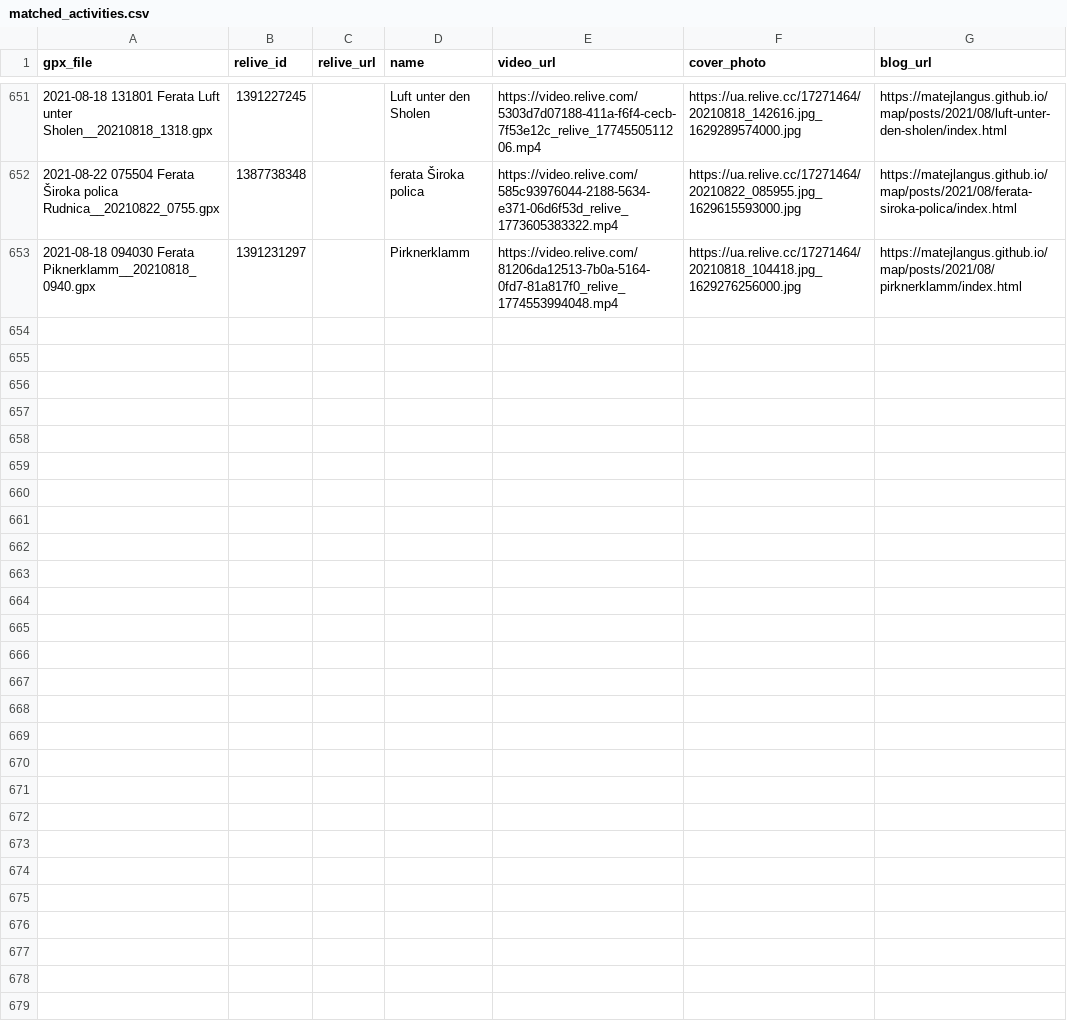
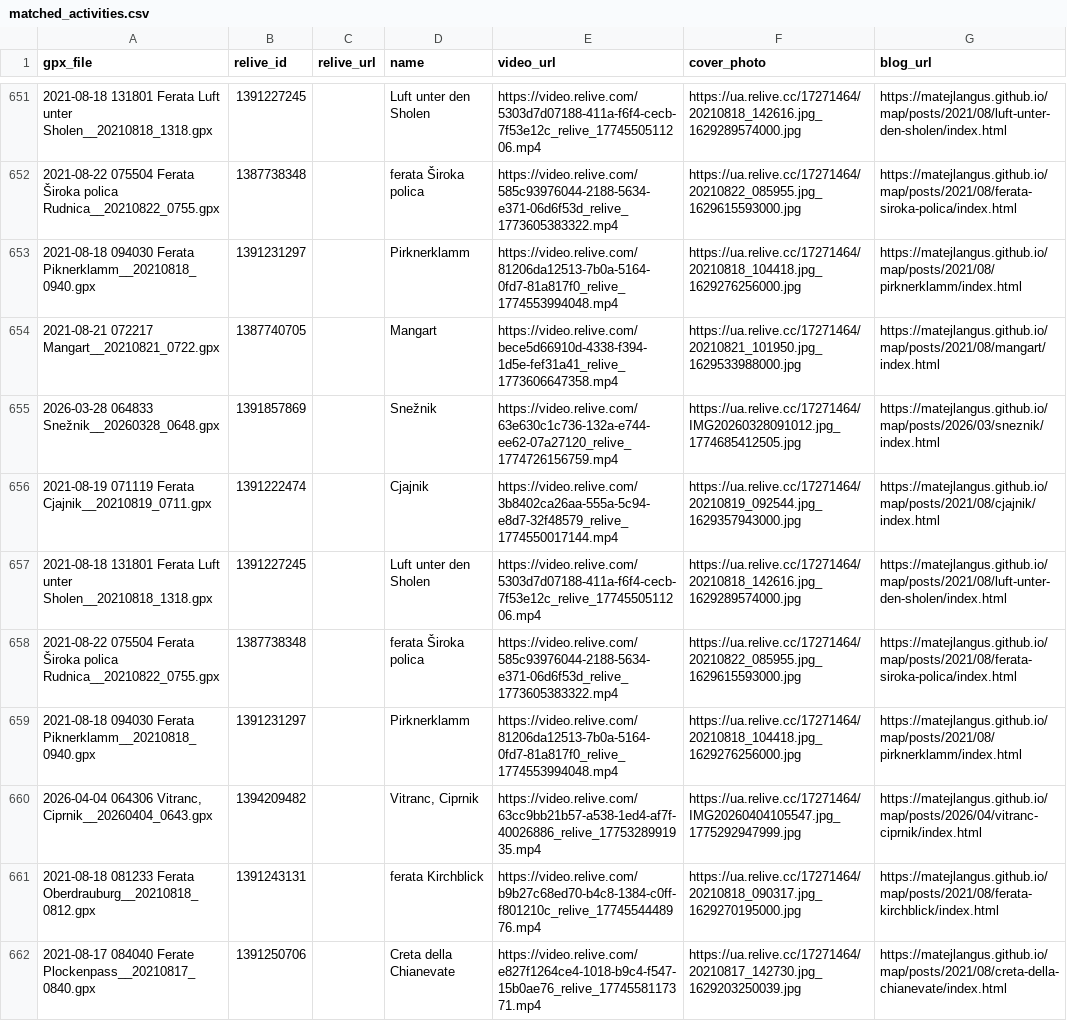
Before and after one commit to MatejLangus/map, a CSV file: matched_activities.csv, drawn as a sheet; only a part is shown, gaps mark what is left out; the diff names each change by its address in the sheet, - before the commit and + after, or states it on an @@ line.

Commit message:
Update Relive data from Termux

```diff
--- a/matched_activities.csv
+++ b/matched_activities.csv
+row 654: 2021-08-21 072217 Mangart__20210821_0722.gpx | 1387740705 |  | Mangart | https://video.relive.com/bece5d66910d-4338-f394-1d5e-fef31a41_relive_1773606647358.mp4 | https://ua.relive.cc/17271464/20210821_101950.jpg_1629533988000.jpg | https://matejlangus.github.io/map/posts/2021/08/mangart/index.html
+row 655: 2026-03-28 064833 Snežnik__20260328_0648.gpx | 1391857869 |  | Snežnik | https://video.relive.com/63e630c1c736-132a-e744-ee62-07a27120_relive_1774726156759.mp4 | https://ua.relive.cc/17271464/IMG20260328091012.jpg_1774685412505.jpg | https://matejlangus.github.io/map/posts/2026/03/sneznik/index.html
+row 656: 2021-08-19 071119 Ferata Cjajnik__20210819_0711.gpx | 1391222474 |  | Cjajnik | https://video.relive.com/3b8402ca26aa-555a-5c94-e8d7-32f48579_relive_1774550017144.mp4 | https://ua.relive.cc/17271464/20210819_092544.jpg_1629357943000.jpg | https://matejlangus.github.io/map/posts/2021/08/cjajnik/index.html
+row 657: 2021-08-18 131801 Ferata Luft unter Sholen__20210818_1318.gpx | 1391227245 |  | Luft unter den Sholen | https://video.relive.com/5303d7d07188-411a-f6f4-cecb-7f53e12c_relive_1774550511206.mp4 | https://ua.relive.cc/17271464/20210818_142616.jpg_1629289574000.jpg | https://matejlangus.github.io/map/posts/2021/08/luft-unter-den-sholen/index.html
+row 658: 2021-08-22 075504 Ferata Široka polica Rudnica__20210822_0755.gpx | 1387738348 |  | ferata Široka polica | https://video.relive.com/585c93976044-2188-5634-e371-06d6f53d_relive_1773605383322.mp4 | https://ua.relive.cc/17271464/20210822_085955.jpg_1629615593000.jpg | https://matejlangus.github.io/map/posts/2021/08/ferata-siroka-polica/index.html
+row 659: 2021-08-18 094030 Ferata Piknerklamm__20210818_0940.gpx | 1391231297 |  | Pirknerklamm | https://video.relive.com/81206da12513-7b0a-5164-0fd7-81a817f0_relive_1774553994048.mp4 | https://ua.relive.cc/17271464/20210818_104418.jpg_1629276256000.jpg | https://matejlangus.github.io/map/posts/2021/08/pirknerklamm/index.html
+row 660: 2026-04-04 064306 Vitranc, Ciprnik__20260404_0643.gpx | 1394209482 |  | Vitranc, Ciprnik | https://video.relive.com/63cc9bb21b57-a538-1ed4-af7f-40026886_relive_1775328991935.mp4 | https://ua.relive.cc/17271464/IMG20260404105547.jpg_1775292947999.jpg | https://matejlangus.github.io/map/posts/2026/04/vitranc-ciprnik/index.html
+row 661: 2021-08-18 081233 Ferata Oberdrauburg__20210818_0812.gpx | 1391243131 |  | ferata Kirchblick | https://video.relive.com/b9b27c68ed70-b4c8-1384-c0ff-f801210c_relive_1774554448976.mp4 | https://ua.relive.cc/17271464/20210818_090317.jpg_1629270195000.jpg | https://matejlangus.github.io/map/posts/2021/08/ferata-kirchblick/index.html
+row 662: 2021-08-17 084040 Ferate Plockenpass__20210817_0840.gpx | 1391250706 |  | Creta della Chianevate | https://video.relive.com/e827f1264ce4-1018-b9c4-f547-15b0ae76_relive_1774558117371.mp4 | https://ua.relive.cc/17271464/20210817_142730.jpg_1629203250039.jpg | https://matejlangus.github.io/map/posts/2021/08/creta-della-chianevate/index.html
```
Also changed, not shown: 41 other files.
